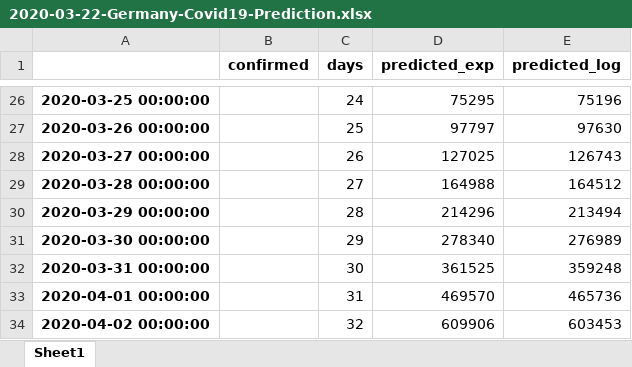
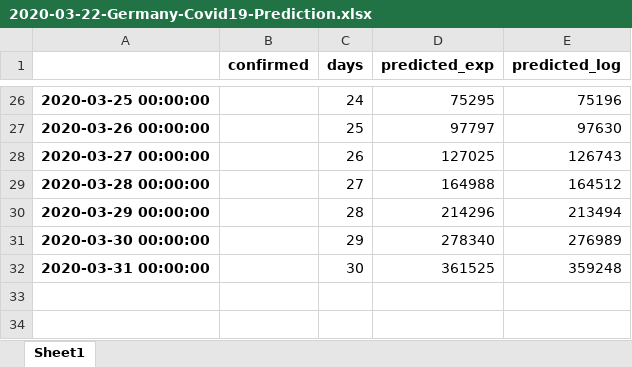
Before and after one commit to balzer82/covid-germany-predictor, an Excel workbook: 2020-03-22-Germany-Covid19-Prediction.xlsx, sheet Sheet1, drawn as a sheet; only a part is shown, gaps mark what is left out; values as stored, in another font and other column widths than the file's, no borders; the diff names each change by its address in the sheet, - before the commit and + after, or states it on an @@ line.

```diff
--- a/2020-03-22-Germany-Covid19-Prediction.xlsx (sheet Sheet1)
+++ b/2020-03-22-Germany-Covid19-Prediction.xlsx (sheet Sheet1)
-row 33: 2020-04-01 00:00:00 |  | 31 | 469570 | 465736
-row 34: 2020-04-02 00:00:00 |  | 32 | 609906 | 603453
```
Also changed, not shown: 2020-03-21-Germany-Covid19-Prediction.xlsx, 2020-03-23-Germany-Covid19-Prediction.xlsx, 6 other files.
